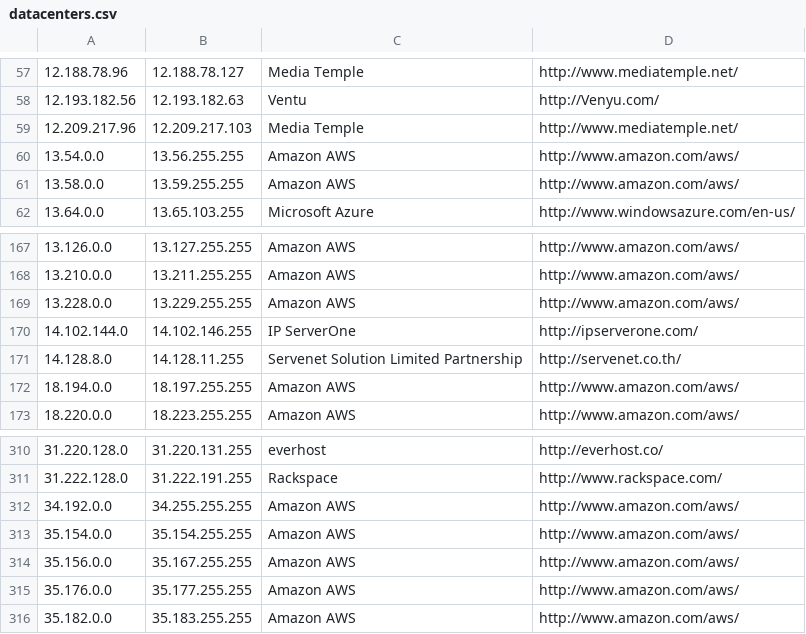
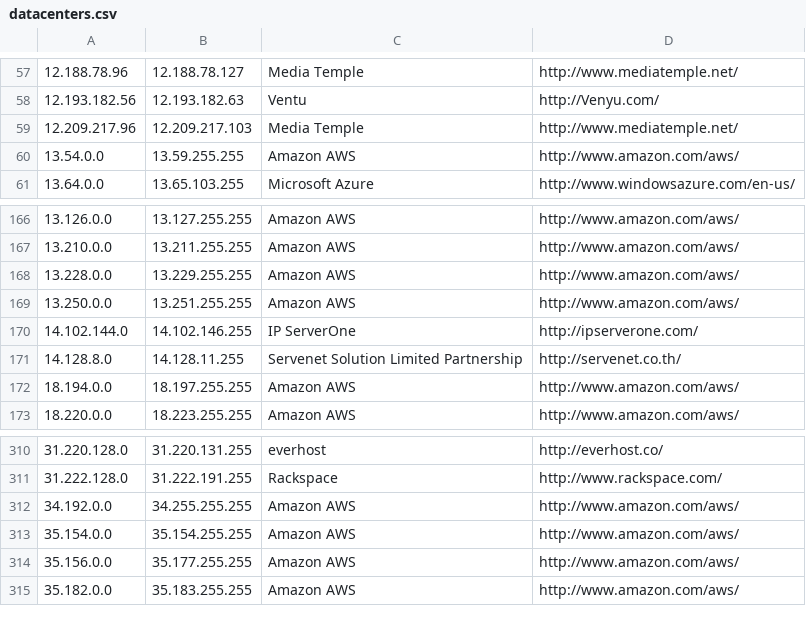
Before and after one commit to client9/ipcat, a CSV file: datacenters.csv, drawn as a sheet; only a part is shown, gaps mark what is left out.

```diff
--- a/datacenters.csv
+++ b/datacenters.csv
@@ -59,4 +59,3 @@
 12.209.217.96,12.209.217.103,Media Temple,http://www.mediatemple.net/
-13.54.0.0,13.56.255.255,Amazon AWS,http://www.amazon.com/aws/
-13.58.0.0,13.59.255.255,Amazon AWS,http://www.amazon.com/aws/
+13.54.0.0,13.59.255.255,Amazon AWS,http://www.amazon.com/aws/
 13.64.0.0,13.65.103.255,Microsoft Azure,http://www.windowsazure.com/en-us/
@@ -169,2 +168,3 @@
 13.228.0.0,13.229.255.255,Amazon AWS,http://www.amazon.com/aws/
+13.250.0.0,13.251.255.255,Amazon AWS,http://www.amazon.com/aws/
 14.102.144.0,14.102.146.255,IP ServerOne,http://ipserverone.com/
@@ -313,4 +313,3 @@
 35.154.0.0,35.154.255.255,Amazon AWS,http://www.amazon.com/aws/
-35.156.0.0,35.167.255.255,Amazon AWS,http://www.amazon.com/aws/
-35.176.0.0,35.177.255.255,Amazon AWS,http://www.amazon.com/aws/
+35.156.0.0,35.177.255.255,Amazon AWS,http://www.amazon.com/aws/
 35.182.0.0,35.183.255.255,Amazon AWS,http://www.amazon.com/aws/
```
Also changed, not shown: datacenters-stats.csv.
